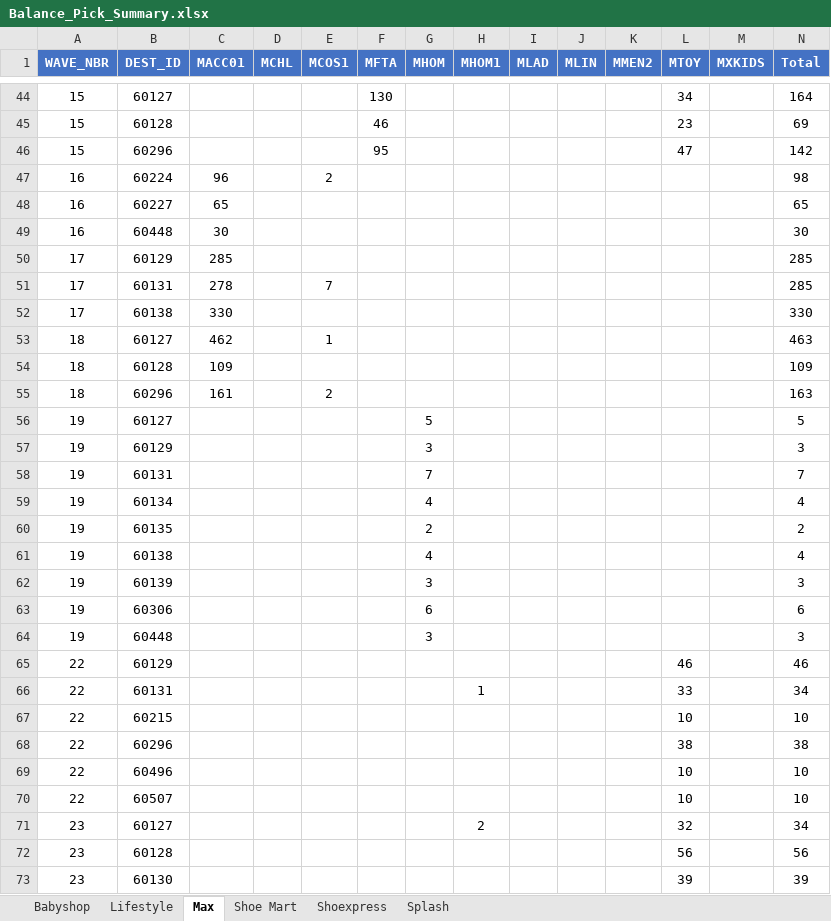
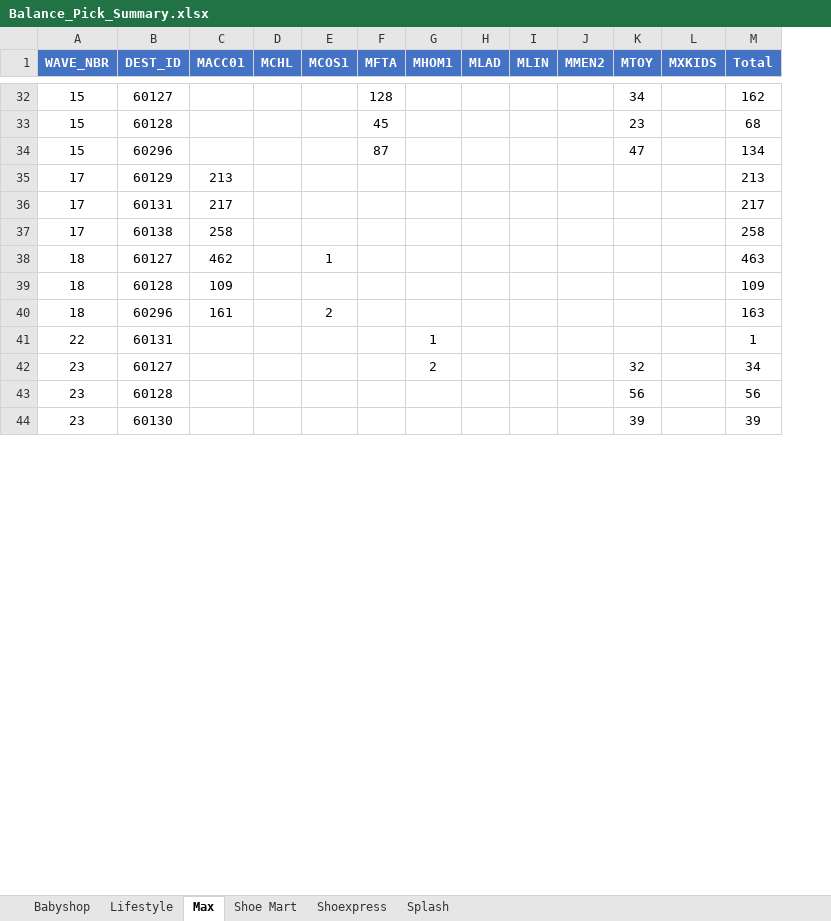
Before and after one commit to abs137/Balance-Pick, an Excel workbook: Balance_Pick_Summary.xlsx, sheet Max, drawn as a sheet; only a part is shown, gaps mark what is left out; values as stored, in another font and other column widths than the file's, no borders; removed rows and columns are numbered as before the commit, all else as after; the diff covers the shown part only; the diff names each change by its address in the sheet, - before the commit and + after, or states it on an @@ line.

```diff
--- a/Balance_Pick_Summary.xlsx (sheet Max)
+++ b/Balance_Pick_Summary.xlsx (sheet Max)
-column G (MHOM), empty
-F32 (MFTA): 130
+F32 (MFTA): 128
-M32 (Total): 164
+M32 (Total): 162
-F33 (MFTA): 46
+F33 (MFTA): 45
-M33 (Total): 69
+M33 (Total): 68
-F34 (MFTA): 95
+F34 (MFTA): 87
-M34 (Total): 142
+M34 (Total): 134
-row 47: 16 | 60224 | 96 |  | 2 |  |  |  |  |  |  |  |  | 98
-row 48: 16 | 60227 | 65 |  |  |  |  |  |  |  |  |  |  | 65
-row 49: 16 | 60448 | 30 |  |  |  |  |  |  |  |  |  |  | 30
-C35 (MACC01): 285
+C35 (MACC01): 213
-M35 (Total): 285
+M35 (Total): 213
-C36 (MACC01): 278
+C36 (MACC01): 217
-E36 (MCOS1): 7
+E36 (MCOS1): (empty)
-M36 (Total): 285
+M36 (Total): 217
-C37 (MACC01): 330
+C37 (MACC01): 258
-M37 (Total): 330
+M37 (Total): 258
-row 56: 19 | 60127 |  |  |  |  | 5 |  |  |  |  |  |  | 5
-row 57: 19 | 60129 |  |  |  |  | 3 |  |  |  |  |  |  | 3
-row 58: 19 | 60131 |  |  |  |  | 7 |  |  |  |  |  |  | 7
-row 59: 19 | 60134 |  |  |  |  | 4 |  |  |  |  |  |  | 4
-row 60: 19 | 60135 |  |  |  |  | 2 |  |  |  |  |  |  | 2
-row 61: 19 | 60138 |  |  |  |  | 4 |  |  |  |  |  |  | 4
-row 62: 19 | 60139 |  |  |  |  | 3 |  |  |  |  |  |  | 3
-row 63: 19 | 60306 |  |  |  |  | 6 |  |  |  |  |  |  | 6
-row 64: 19 | 60448 |  |  |  |  | 3 |  |  |  |  |  |  | 3
-row 65: 22 | 60129 |  |  |  |  |  |  |  |  |  | 46 |  | 46
-K41 (MTOY): 33
+K41 (MTOY): (empty)
-M41 (Total): 34
+M41 (Total): 1
-row 67: 22 | 60215 |  |  |  |  |  |  |  |  |  | 10 |  | 10
-row 68: 22 | 60296 |  |  |  |  |  |  |  |  |  | 38 |  | 38
-row 69: 22 | 60496 |  |  |  |  |  |  |  |  |  | 10 |  | 10
-row 70: 22 | 60507 |  |  |  |  |  |  |  |  |  | 10 |  | 10
```
Also changed, not shown: 8 added rows, 14 removed rows and 61 edited cells elsewhere in this sheet, sheet Babyshop, sheet Splash, sheet Shoe Mart, sheet Lifestyle.
